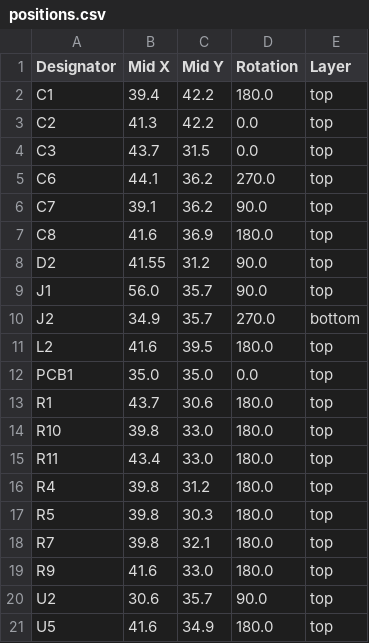
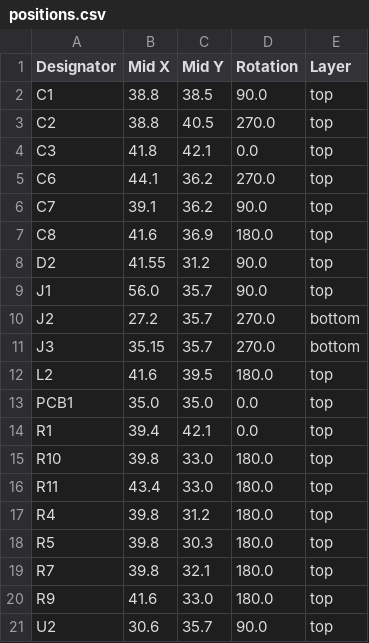
Before and after one commit to revk/ESP32-Generic, a CSV file: PCB/USBA/production/positions.csv, drawn as a sheet; only a part is shown; the shorter side is filled out with more unchanged rows.

```diff
--- a/PCB/USBA/production/positions.csv
+++ b/PCB/USBA/production/positions.csv
@@ -1,5 +1,5 @@
 Designator,Mid X,Mid Y,Rotation,Layer
-C1,39.4,42.2,180.0,top
-C2,41.3,42.2,0.0,top
-C3,43.7,31.5,0.0,top
+C1,38.8,38.5,90.0,top
+C2,38.8,40.5,270.0,top
+C3,41.8,42.1,0.0,top
 C6,44.1,36.2,270.0,top
@@ -9,6 +9,7 @@ D2,41.55,31.2,90.0,top
 J1,56.0,35.7,90.0,top
-J2,34.9,35.7,270.0,bottom
+J2,27.2,35.7,270.0,bottom
+J3,35.15,35.7,270.0,bottom
 L2,41.6,39.5,180.0,top
 PCB1,35.0,35.0,0.0,top
-R1,43.7,30.6,180.0,top
+R1,39.4,42.1,0.0,top
 R10,39.8,33.0,180.0,top
```
Also changed, not shown: PCB/USBA/production/bom.csv, 6 other files.
